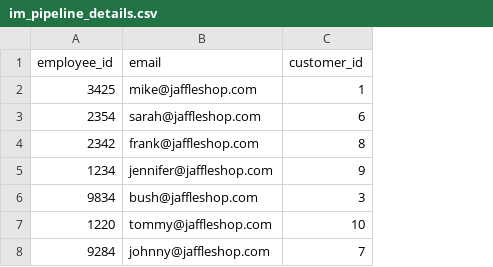
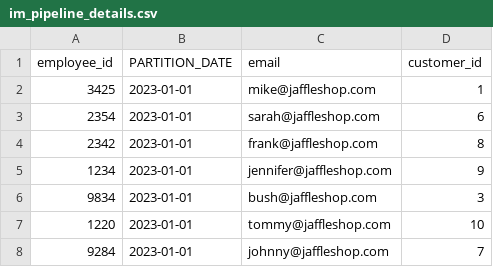
Before and after one commit to kd1828/dbt, a CSV file: seeds/im_pipeline_details.csv, drawn as a sheet; the diff names each change by its address in the sheet, - before the commit and + after, or states it on an @@ line.

Commit message:
amend

```diff
--- a/seeds/im_pipeline_details.csv
+++ b/seeds/im_pipeline_details.csv
+column B (PARTITION_DATE), rows 2-8: all 2023-01-01
```
